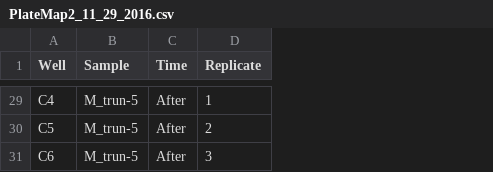
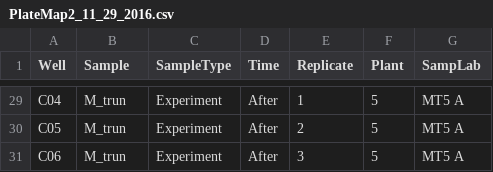
Before and after one commit to chandra-jack/Bioc_Methods_Paper, a CSV file: ProteinQuantification/PlateMap2_11_29_2016.csv, drawn as a sheet; only a part is shown, gaps mark what is left out; the diff covers the shown part only; the diff names each change by its address in the sheet, - before the commit and + after, or states it on an @@ line.

```diff
--- a/ProteinQuantification/PlateMap2_11_29_2016.csv
+++ b/ProteinQuantification/PlateMap2_11_29_2016.csv
+column C (SampleType), rows 29-31: all Experiment
+column F (Plant), rows 29-31: all 5
+column G (SampLab), rows 29-31: all MT5 A
-A29 (Well): C4
+A29 (Well): C04
-B29:B31 (Sample): M_trun-5
+B29:B31 (Sample): M_trun
-A30 (Well): C5
+A30 (Well): C05
-A31 (Well): C6
+A31 (Well): C06
```
Also changed, not shown: 48 edited cells elsewhere in this file, Malondialdehyde/MDA_PlateMap_12_1_2016.csv, ProteinQuantification/PlateMap1_11_29_2016.csv, 17 other files.
